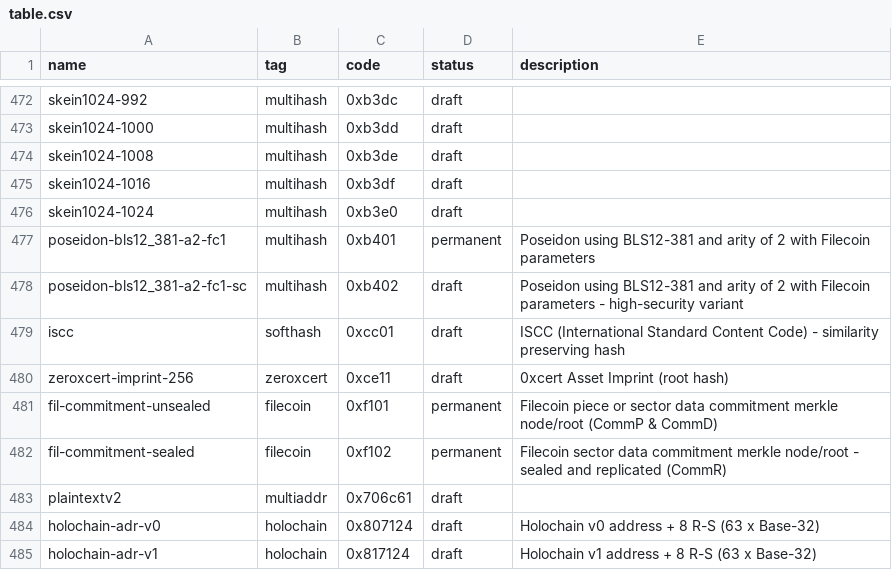
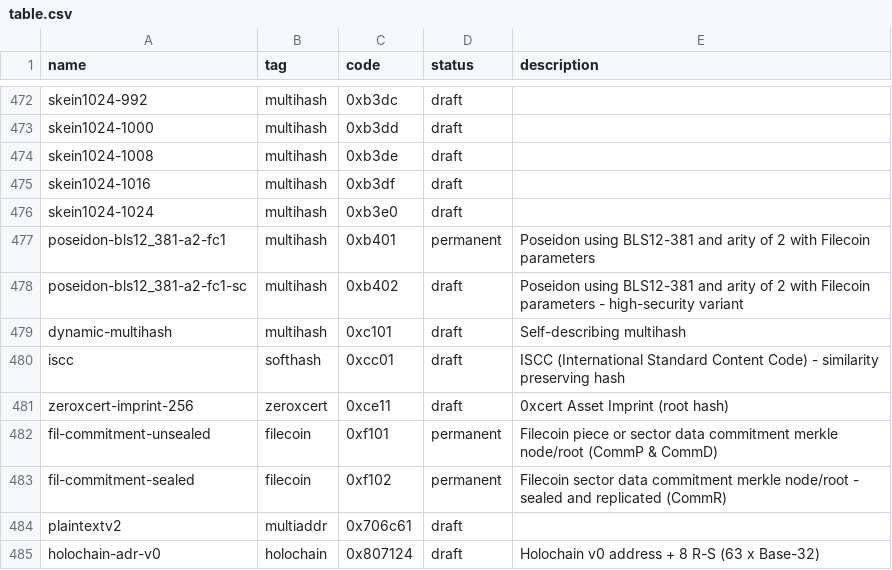
Before and after one commit to multiformats/multicodec, a CSV file: table.csv, drawn as a sheet; only a part is shown, gaps mark what is left out; the shorter side is filled out with more unchanged rows.

Commit message:
self-describing multihash

```diff
--- a/table.csv
+++ b/table.csv
@@ -478,2 +478,3 @@ poseidon-bls12_381-a2-fc1,      multihash,      0xb401,         permanent, Posei
 poseidon-bls12_381-a2-fc1-sc,   multihash,      0xb402,         draft,     Poseidon using BLS12-381 and arity of 2 with Filecoin parameters - high-security variant
+dynamic-multihash,              multihash,      0xc101,         draft,     Self-describing multihash
 iscc,                           softhash,       0xcc01,         draft,     ISCC (International Standard Content Code) - similarity preserving hash
```
